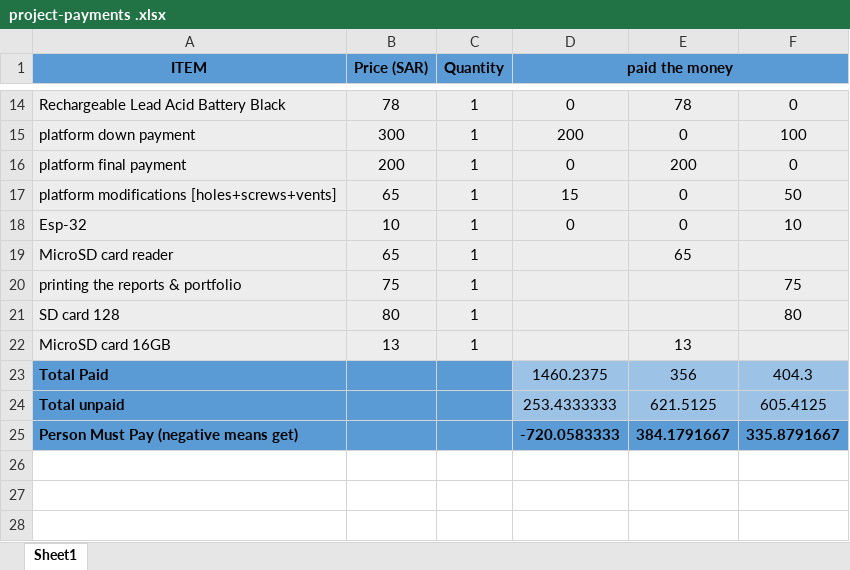
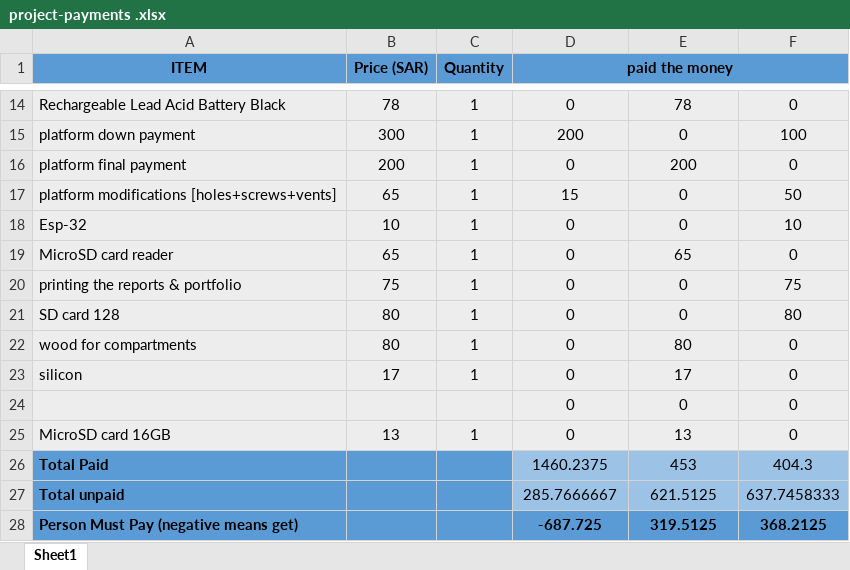
Before and after one commit to Mhd-Ghd/on-campus-delivery-robot, an Excel workbook: team-managment/purchases/project-payments .xlsx, sheet Sheet1, drawn as a sheet; only a part is shown, gaps mark what is left out; values as stored, in another font and other column widths than the file's, no borders; addresses are those after the commit; the diff names each change by its address in the sheet, - before the commit and + after, or states it on an @@ line.

Commit message:
aaa

```diff
--- a/team-managment/purchases/project-payments .xlsx (sheet Sheet1)
+++ b/team-managment/purchases/project-payments .xlsx (sheet Sheet1)
-D19:D21 (paid the money): (empty)
+D19:D21 (paid the money): 0
-F19: (empty)
+F19: 0
-E20:E21: (empty)
+E20:E21: 0
+row 22: wood for compartments | 80 | 1 | 0 | 80 | 0
+row 23: silicon | 17 | 1 | 0 | 17 | 0
+row 24:  |  |  | 0 | 0 | 0
-D25 (paid the money): (empty)
+D25 (paid the money): 0
-F25: (empty)
+F25: 0
-E26: 356
+E26: 453
-D27 (paid the money): 253.4333333
+D27 (paid the money): 285.7666667
-F27: 605.4125
+F27: 637.7458333
-D28 (paid the money): -720.0583333
+D28 (paid the money): -687.725
-E28: 384.1791667
+E28: 319.5125
-F28: 335.8791667
+F28: 368.2125
```
Also changed, not shown: formulas that keep their value.
